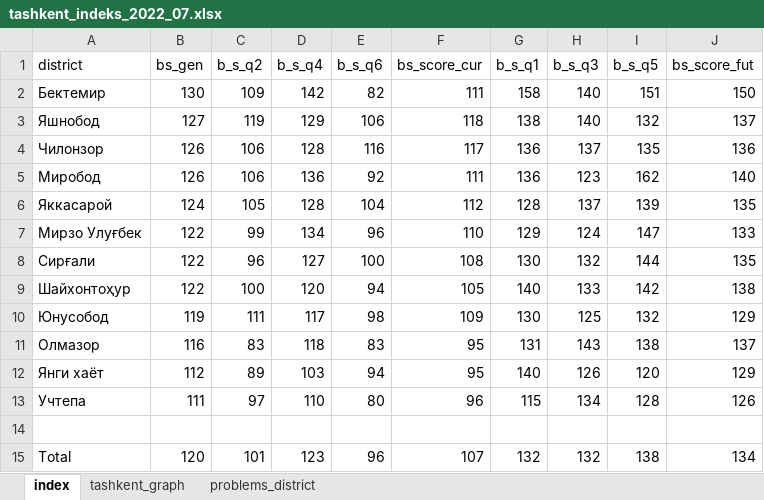
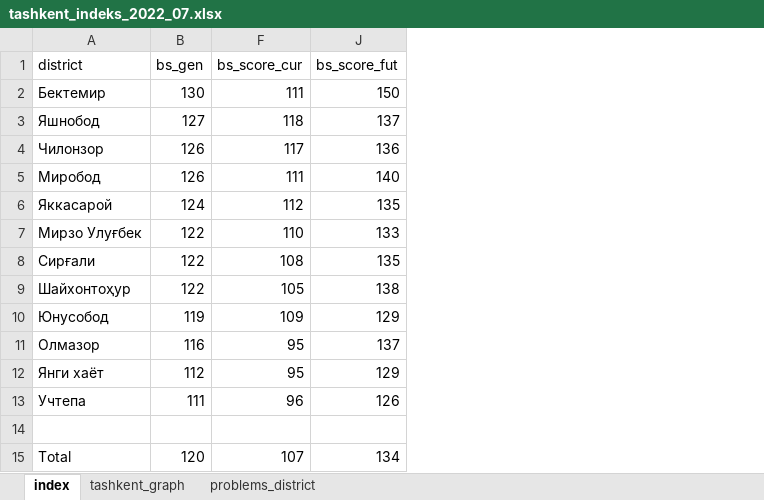
Before and after one commit to Nozimmjon/consumer_sentiment, an Excel workbook: tashkent_indeks_2022_07.xlsx, sheet index, drawn as a sheet; values as stored, in another font and other column widths than the file's, no borders; the diff names each change by its address in the sheet, - before the commit and + after, or states it on an @@ line.

```diff
--- a/tashkent_indeks_2022_07.xlsx (sheet index)
+++ b/tashkent_indeks_2022_07.xlsx (sheet index)
@@ column C (b_s_q2) hidden, rows 2-15: 109 | 119 | 106 | 106 | 105 | 99 | 96 | 100 | 111 | 83 | 89 | 97 |  | 101 @@
@@ column D (b_s_q4) hidden, rows 2-15: 142 | 129 | 128 | 136 | 128 | 134 | 127 | 120 | 117 | 118 | 103 | 110 |  | 123 @@
@@ column E (b_s_q6) hidden, rows 2-15: 82 | 106 | 116 | 92 | 104 | 96 | 100 | 94 | 98 | 83 | 94 | 80 |  | 96 @@
@@ column G (b_s_q1) hidden, rows 2-15: 158 | 138 | 136 | 136 | 128 | 129 | 130 | 140 | 130 | 131 | 140 | 115 |  | 132 @@
@@ column H (b_s_q3) hidden, rows 2-15: 140 | 140 | 137 | 123 | 137 | 124 | 132 | 133 | 125 | 143 | 126 | 134 |  | 132 @@
@@ column I (b_s_q5) hidden, rows 2-15: 151 | 132 | 135 | 162 | 139 | 147 | 144 | 142 | 132 | 138 | 120 | 128 |  | 138 @@
```
Also changed, not shown: buxoro_indeks_2022_07.xlsx, jizzax_indeks_2022_07.xlsx, 10 other files.
